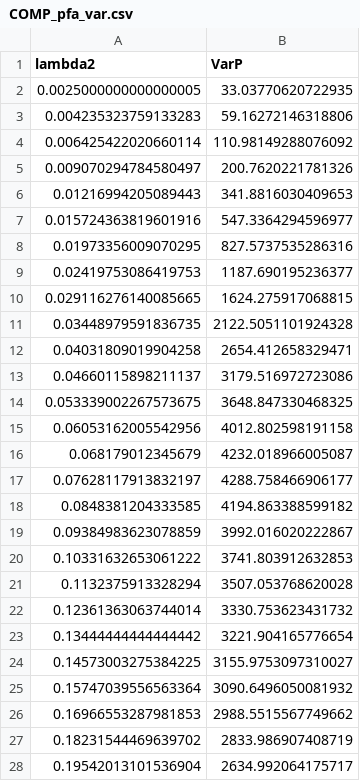
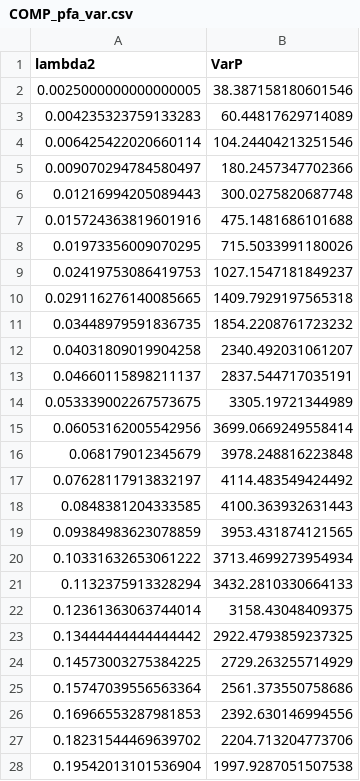
Before and after one commit to astrosander/AstroTurbulence, a CSV file: LP16_measures/compare_measures/COMP_pfa_var.csv, drawn as a sheet; only a part is shown; the diff covers the shown part only.

```diff
--- a/LP16_measures/compare_measures/COMP_pfa_var.csv
+++ b/LP16_measures/compare_measures/COMP_pfa_var.csv
@@ -1,28 +1,28 @@
 lambda2,VarP
-0.0025000000000000005,33.03770620722935
-0.004235323759133283,59.16272146318806
-0.006425422020660114,110.98149288076092
-0.009070294784580497,200.7620221781326
-0.01216994205089443,341.8816030409653
-0.015724363819601916,547.3364294596977
-0.01973356009070295,827.5737535286316
-0.02419753086419753,1187.690195236377
-0.029116276140085665,1624.275917068815
-0.03448979591836735,2122.5051101924328
-0.04031809019904258,2654.412658329471
-0.04660115898211137,3179.516972723086
-0.053339002267573675,3648.847330468325
-0.06053162005542956,4012.802598191158
-0.068179012345679,4232.018966005087
-0.07628117913832197,4288.758466906177
-0.0848381204333585,4194.863388599182
-0.09384983623078859,3992.016020222867
-0.10331632653061222,3741.803912632853
-0.1132375913328294,3507.053768620028
-0.12361363063744014,3330.753623431732
-0.13444444444444442,3221.904165776654
-0.14573003275384225,3155.9753097310027
-0.15747039556563364,3090.6496050081932
-0.16966553287981853,2988.5515567749662
-0.18231544469639702,2833.986907408719
-0.19542013101536904,2634.992064175717
+0.0025000000000000005,38.387158180601546
+0.004235323759133283,60.44817629714089
+0.006425422020660114,104.24404213251546
+0.009070294784580497,180.2457347702366
+0.01216994205089443,300.0275820687748
+0.015724363819601916,475.1481686101688
+0.01973356009070295,715.5033991180026
+0.02419753086419753,1027.1547181849237
+0.029116276140085665,1409.7929197565318
+0.03448979591836735,1854.2208761723232
+0.04031809019904258,2340.492031061207
+0.04660115898211137,2837.544717035191
+0.053339002267573675,3305.19721344989
+0.06053162005542956,3699.0669249558414
+0.068179012345679,3978.248816223848
+0.07628117913832197,4114.483549424492
+0.0848381204333585,4100.363932631443
+0.09384983623078859,3953.431874121565
+0.10331632653061222,3713.4699273954934
+0.1132375913328294,3432.2810330664133
+0.12361363063744014,3158.43048409375
+0.13444444444444442,2922.4793859237325
+0.14573003275384225,2729.263255714929
+0.15747039556563364,2561.373550758686
+0.16966553287981853,2392.630146994556
+0.18231544469639702,2204.713204773706
+0.19542013101536904,1997.9287051507538
```
Also changed, not shown: 37 edited cells elsewhere in this file, LP16_measures/compare_measures/COMP_der_var.csv, LP16_measures/compare_measures/COMP_dirPk.csv, 13 other files.
